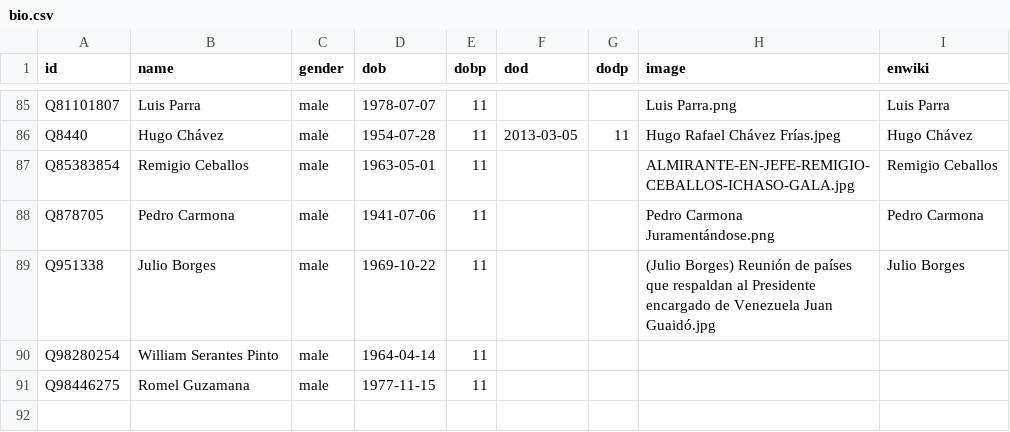
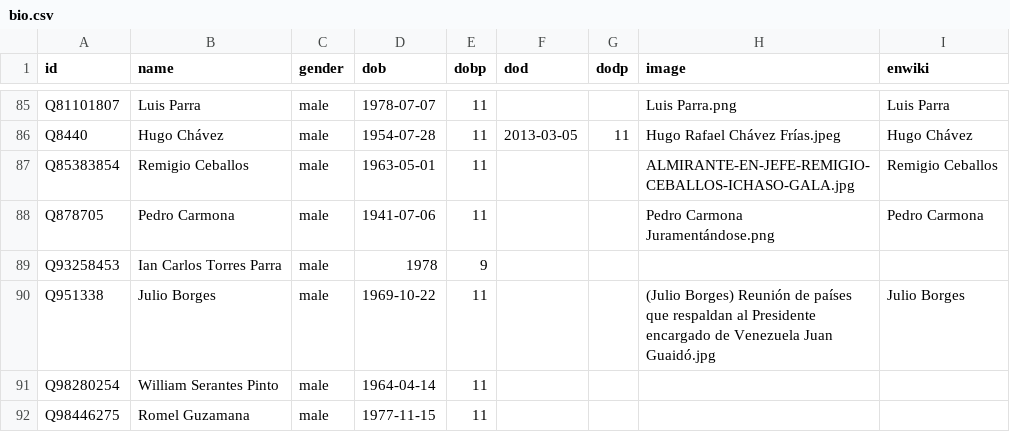
Before and after one commit to every-politician-scrapers/venezuela, a CSV file: html/bio.csv, drawn as a sheet; only a part is shown, gaps mark what is left out.

```diff
--- a/html/bio.csv
+++ b/html/bio.csv
@@ -88,2 +88,3 @@ Q85383854,Remigio Ceballos,male,1963-05-01,11,,,ALMIRANTE-EN-JEFE-REMIGIO-CEBALL
 Q878705,Pedro Carmona,male,1941-07-06,11,,,Pedro Carmona Juramentándose.png,Pedro Carmona
+Q93258453,Ian Carlos Torres Parra,male,1978,9,,,,
 Q951338,Julio Borges,male,1969-10-22,11,,,(Julio Borges) Reunión de países que respaldan al Presidente encargado de Venezuela Juan Guaidó.jpg,Julio Borges
```
Also changed, not shown: html/holders21.csv, html/positions.csv, 1 other file.
